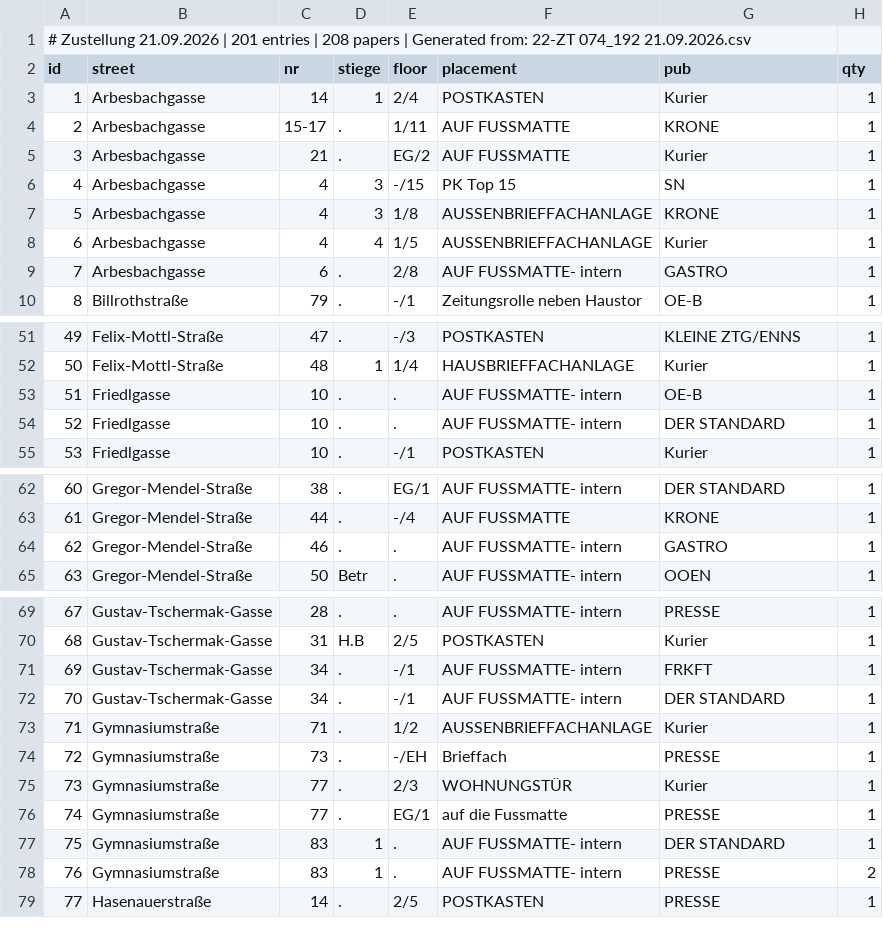
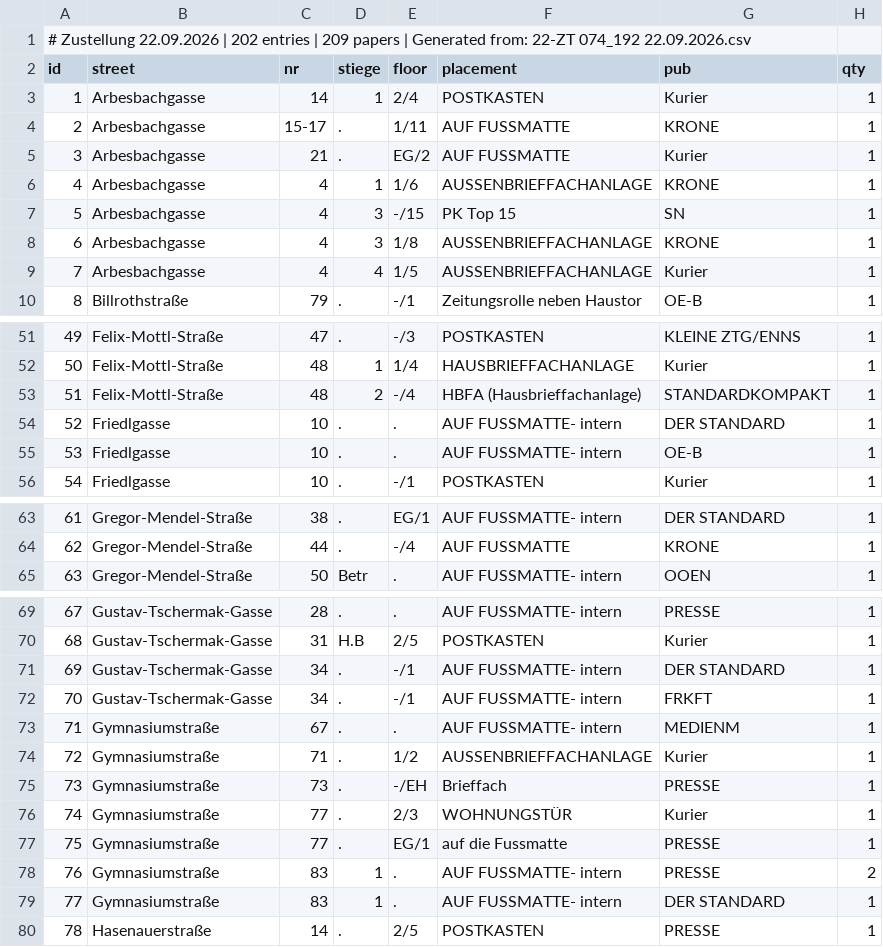
Before and after one commit to invested95-del/zustellung-app, a CSV file: list.csv, drawn as a sheet; only a part is shown, gaps mark what is left out; removed rows and columns are numbered as before the commit, all else as after; the diff covers the shown part only; the diff names each change by its address in the sheet, - before the commit and + after, or states it on an @@ line.

Commit message:
up

```diff
--- a/list.csv
+++ b/list.csv
@@ column A (id) renumbered from row 1 down @@
+row 6: 4 | Arbesbachgasse | 4 | 1 | 1/6 | AUSSENBRIEFFACHANLAGE | KRONE | 1
-row 9: 7 | Arbesbachgasse | 6 | . | 2/8 | AUF FUSSMATTE- intern | GASTRO | 1
+row 53: 51 | Felix-Mottl-Straße | 48 | 2 | -/4 | HBFA (Hausbrieffachanlage) | STANDARDKOMPAKT | 1
-row 64: 62 | Gregor-Mendel-Straße | 46 | . | . | AUF FUSSMATTE- intern | GASTRO | 1
@@ row 72 moved to row 71: 69 @@
+row 73: 71 | Gymnasiumstraße | 67 | . | . | AUF FUSSMATTE- intern | MEDIENM | 1
```
Also changed, not shown: 1 added row, 1 removed row, 4 moved rows and 1 edited cell elsewhere in this file.
